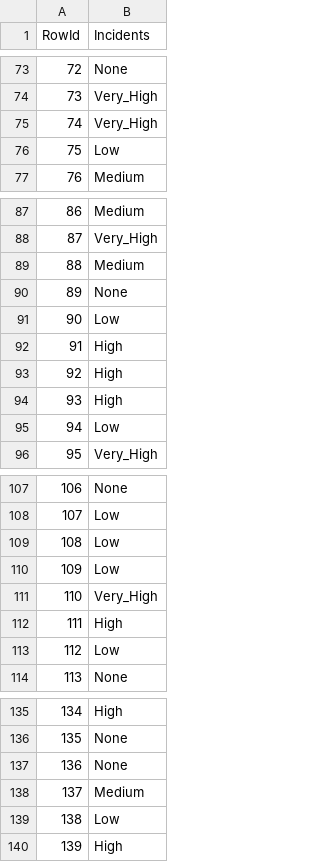
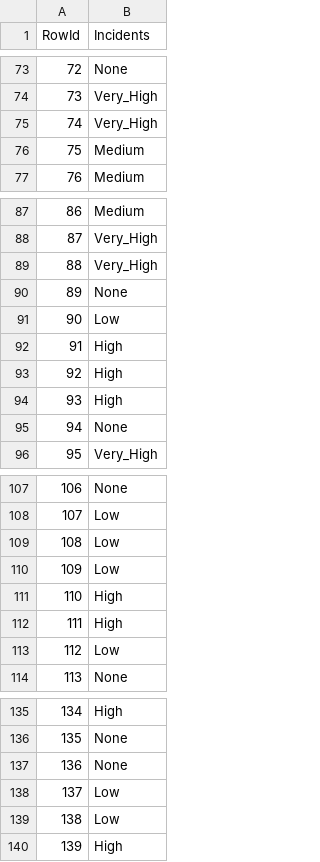
Before and after one commit to rsaSantos/DAA-Project, a CSV file: Task 2 (Competition)/results/DecisionTrees.csv, drawn as a sheet; only a part is shown, gaps mark what is left out; the diff covers the shown part only.

```diff
--- a/Task 2 (Competition)/results/DecisionTrees.csv
+++ b/Task 2 (Competition)/results/DecisionTrees.csv
@@ -75,3 +75,3 @@ RowId,Incidents
 74,Very_High
-75,Low
+75,Medium
 76,Medium
@@ -88,3 +88,3 @@ RowId,Incidents
 87,Very_High
-88,Medium
+88,Very_High
 89,None
@@ -94,3 +94,3 @@ RowId,Incidents
 93,High
-94,Low
+94,None
 95,Very_High
@@ -110,3 +110,3 @@ RowId,Incidents
 109,Low
-110,Very_High
+110,High
 111,High
@@ -137,3 +137,3 @@ RowId,Incidents
 136,None
-137,Medium
+137,Low
 138,Low
```
Also changed, not shown: 49 edited cells elsewhere in this file, Task 2 (Competition)/results/XGBClassifier.csv, 1 other file.
